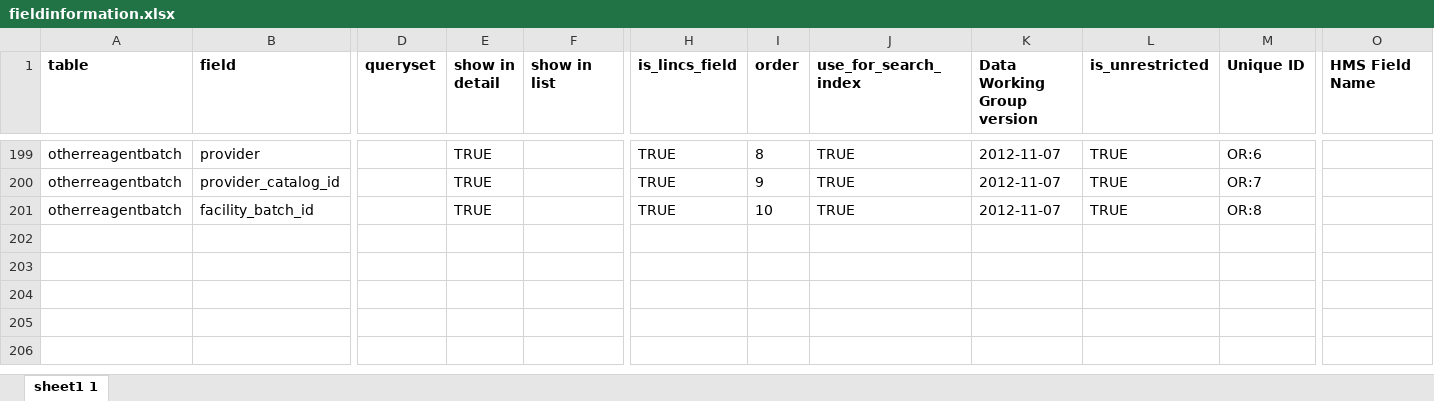
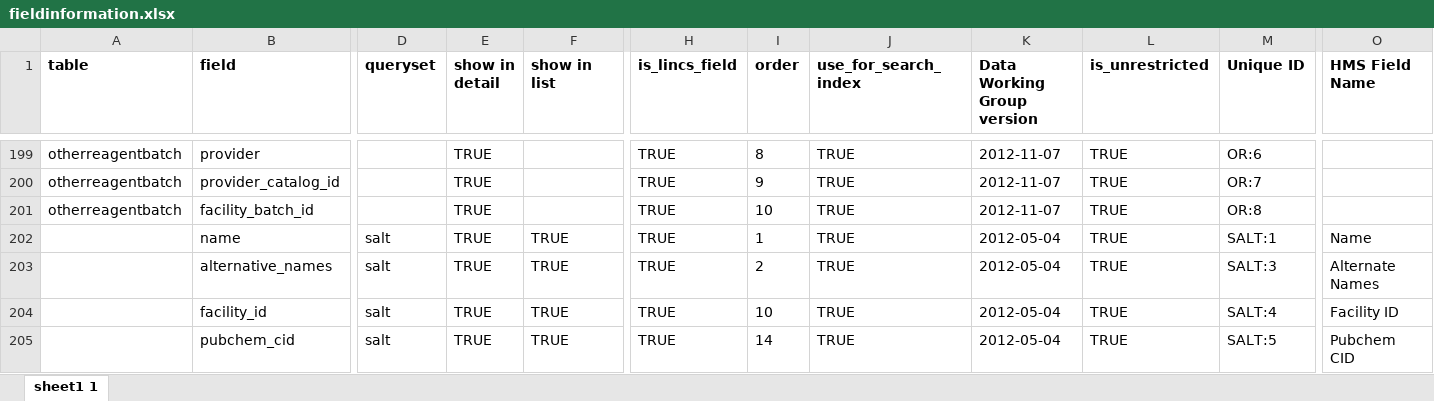
Before and after one commit to hmslincs/hmslincs, an Excel workbook: sampledata/fieldinformation.xlsx, sheet sheet1 1, drawn as a sheet; only a part is shown, gaps mark what is left out; values as stored, in another font and other column widths than the file's, no borders; rows hold the shown columns only; the diff names each change by its address in the sheet, - before the commit and + after, or states it on an @@ line.

Commit message:
for #208 - show a Salt table

```diff
--- a/sampledata/fieldinformation.xlsx (sheet sheet1 1)
+++ b/sampledata/fieldinformation.xlsx (sheet sheet1 1)
+row 202:  | name | salt | TRUE | TRUE | TRUE | 1 | TRUE | 2012-05-04 | TRUE | SALT:1 | Name
+row 203:  | alternative_names | salt | TRUE | TRUE | TRUE | 2 | TRUE | 2012-05-04 | TRUE | SALT:3 | Alternate Names
+row 204:  | facility_id | salt | TRUE | TRUE | TRUE | 10 | TRUE | 2012-05-04 | TRUE | SALT:4 | Facility ID
+row 205:  | pubchem_cid | salt | TRUE | TRUE | TRUE | 14 | TRUE | 2012-05-04 | TRUE | SALT:5 | Pubchem CID
```
Also changed, not shown: 5 other files.
